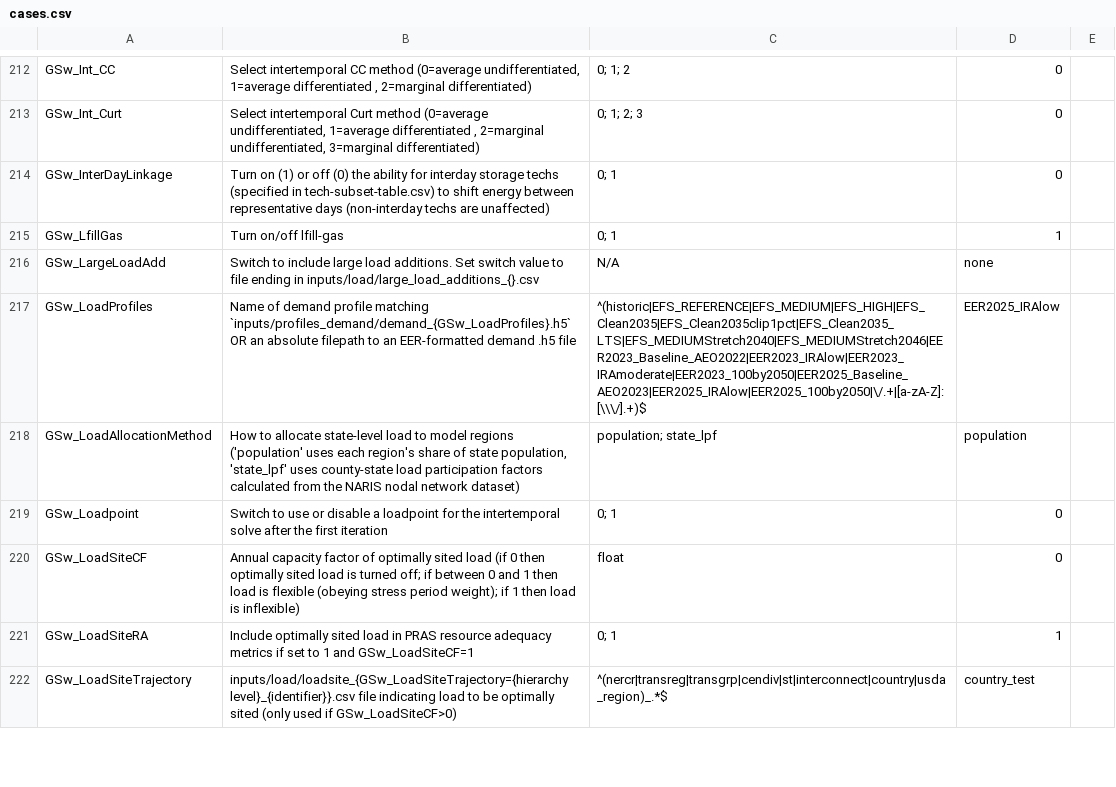
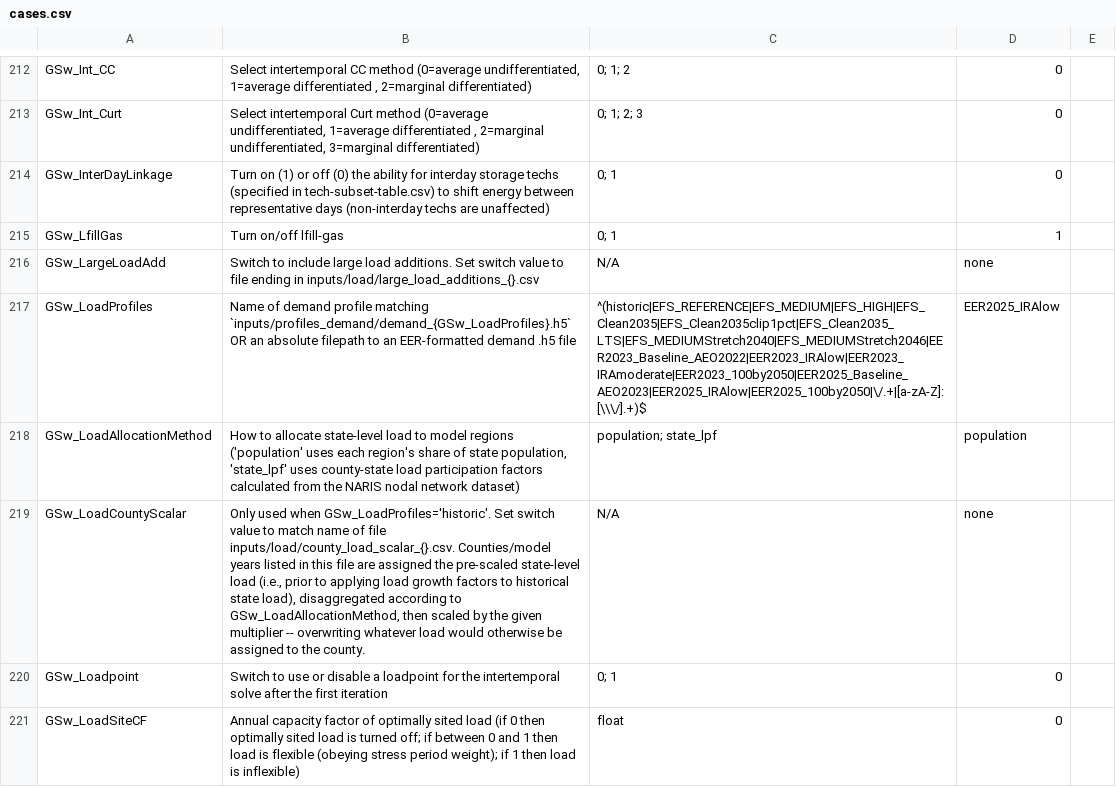
Before and after one commit to louisaserpe/UOED, a CSV file: cases.csv, drawn as a sheet; only a part is shown, gaps mark what is left out; the shorter side is filled out with more unchanged rows; the diff names each change by its address in the sheet, - before the commit and + after, or states it on an @@ line.

Commit message:
add back capability to adjust CAGR in specified counties

```diff
--- a/cases.csv
+++ b/cases.csv
+row 219: GSw_LoadCountyScalar | Only used when GSw_LoadProfiles='historic'. Set switch value to match name of file inputs/load/county_load_scalar_{}.csv. Counties/model years listed in this file are assigned the pre-scaled state-level load (i.e., prior to applying load growth factors to historical state load), disaggregated according to GSw_LoadAllocationMethod, then scaled by the given multiplier -- overwriting whatever load would otherwise be assigned to the county. | N/A | none
```
Also changed, not shown: reeds/input_processing/runfiles.csv, 6 other files.
